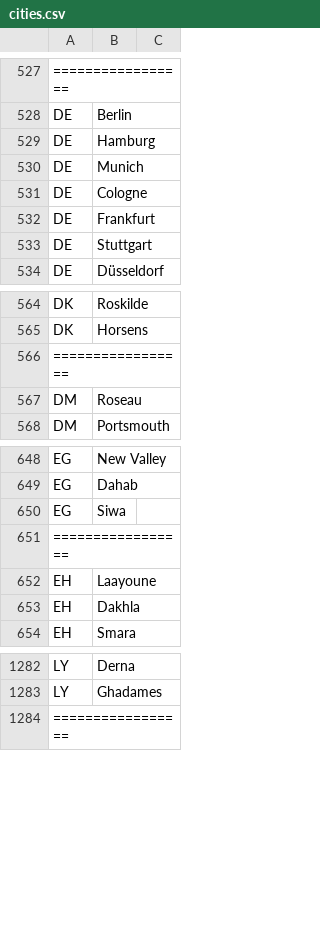
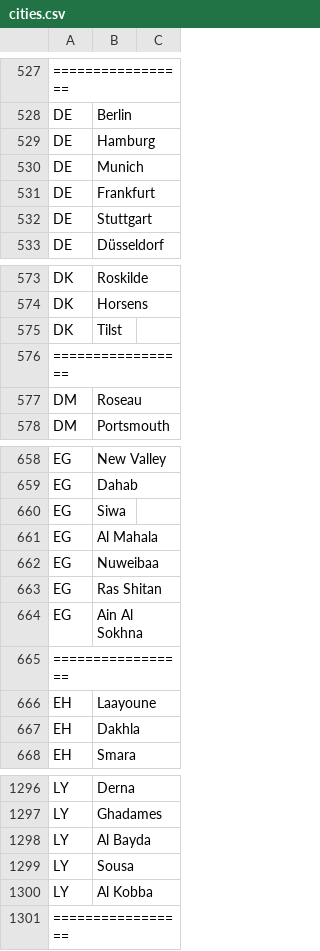
Before and after one commit to DanielRizk/BeenAround, a CSV file: assets/cities/cities.csv, drawn as a sheet; only a part is shown, gaps mark what is left out; removed rows and columns are numbered as before the commit, all else as after; the diff covers the shown part only; the diff names each change by its address in the sheet, - before the commit and + after, or states it on an @@ line.

```diff
--- a/assets/cities/cities.csv
+++ b/assets/cities/cities.csv
-row 531: DE | Cologne
+row 575: DK | Tilst
+row 661: EG | Al Mahala
+row 662: EG | Nuweibaa
+row 663: EG | Ras Shitan
+row 664: EG | Ain Al Sokhna
+row 1298: LY | Al Bayda
+row 1299: LY | Sousa
+row 1300: LY | Al Kobba
```
Also changed, not shown: 12 added rows and 6 edited cells elsewhere in this file, 14 other files.
